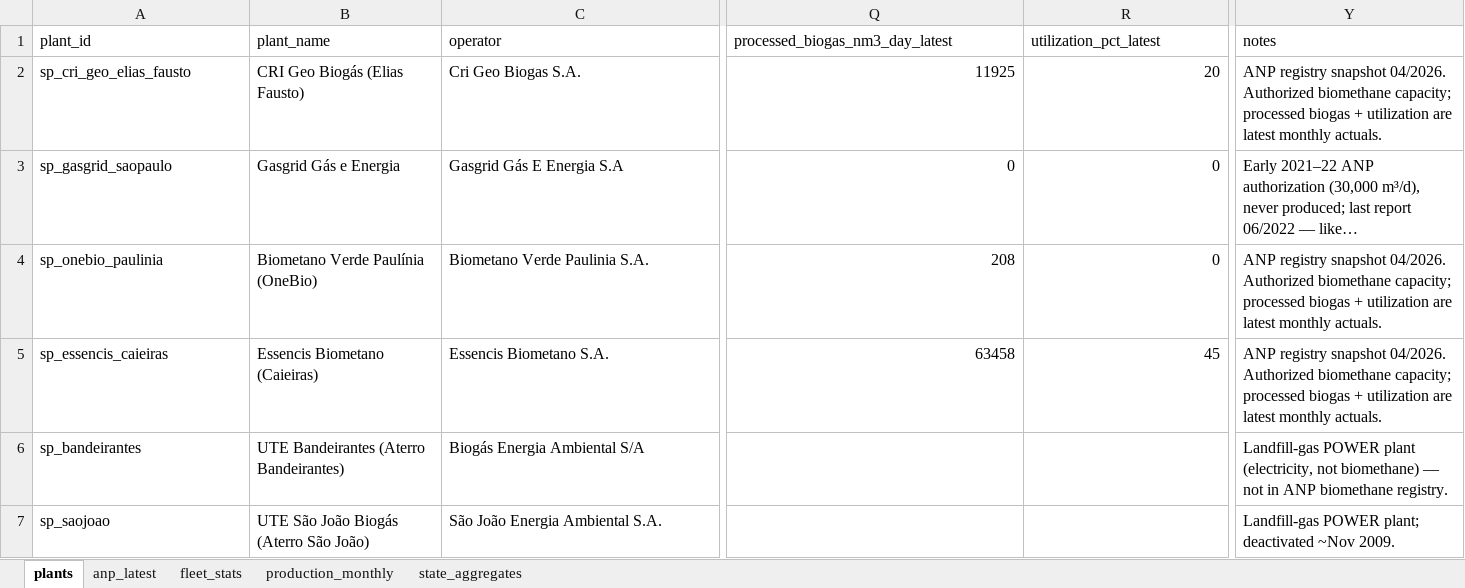
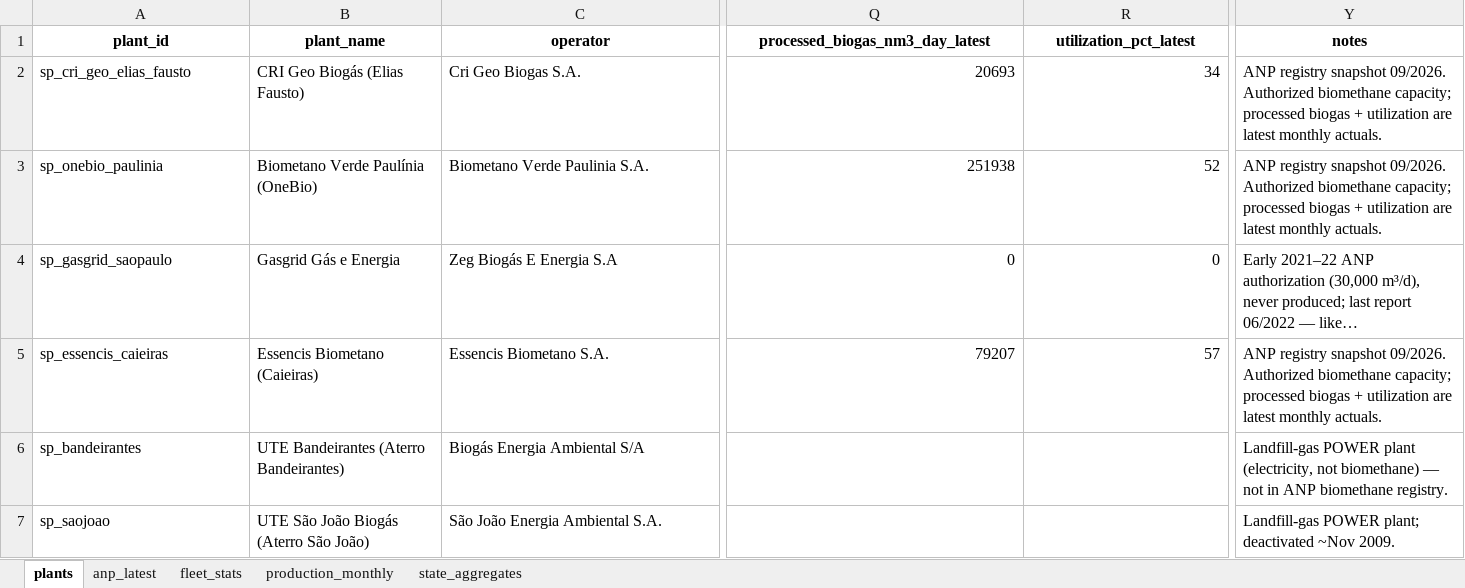
Before and after one commit to aikiesan/Pilar-2b, an Excel workbook: analysis/data/05_biogas_plants_brazil.xlsx, sheet plants, drawn as a sheet; only a part is shown, gaps mark what is left out; long unchanged cells end in …; values as stored, in another font and other column widths than the file's, no borders; removed rows and columns are numbered as before the commit, all else as after; rows hold the shown columns only; the diff covers the shown part only; the diff names each change by its address in the sheet, - before the commit and + after, or states it on an @@ line.

Commit message:
Camarão na moranga: atualiza série ANP de biometano por planta até 09/2026
Base ANP de 22/10/2026: meses 05 a 09/2026, 152 células revisadas (inclui a OneBio Paulínia, cerca de 1.000 vezes maior) e 2 plantas novas fora de SP. Resumo em analysis/data/sources/anp/ATUALIZACAO_2026-09.md.

```diff
--- a/analysis/data/05_biogas_plants_brazil.xlsx (sheet plants)
+++ b/analysis/data/05_biogas_plants_brazil.xlsx (sheet plants)
@@ A1:Y1 bold: off → on, alignment: left → center @@
-Q2 (processed_biogas_nm3_day_latest): 11925
+Q2 (processed_biogas_nm3_day_latest): 20693
-R2 (utilization_pct_latest): 20
+R2 (utilization_pct_latest): 34
-Y2 (notes): …registry snapshot 04/2026. Authorized biomethane…
+Y2 (notes): …registry snapshot 09/2026. Authorized biomethane…
+row 3: sp_onebio_paulinia | Biometano Verde Paulínia (OneBio) | Biometano Verde Paulinia S.A. | 251938 | 52 | ANP registry snapshot 09/2026. Authorized biomethane capacity; processed biogas + utilization are latest monthly actuals.
-C4 (operator): Gasgrid Gás E Energia S.A
+C4 (operator): Zeg Biogás E Energia S.A
-row 4: sp_onebio_paulinia | Biometano Verde Paulínia (OneBio) | Biometano Verde Paulinia S.A. | 208 | 0 | ANP registry snapshot 04/2026. Authorized biomethane capacity; processed biogas + utilization are latest monthly actuals.
-Q5 (processed_biogas_nm3_day_latest): 63458
+Q5 (processed_biogas_nm3_day_latest): 79207
-R5 (utilization_pct_latest): 45
+R5 (utilization_pct_latest): 57
-Y5 (notes): …registry snapshot 04/2026. Authorized biomethane…
+Y5 (notes): …registry snapshot 09/2026. Authorized biomethane…
```
Also changed, not shown: 4 added rows, 2 removed rows, 42 edited cells and cell formats elsewhere in this sheet, sheet anp_latest, sheet fleet_stats, sheet state_aggregates, sheet production_monthly, 6 other files.
